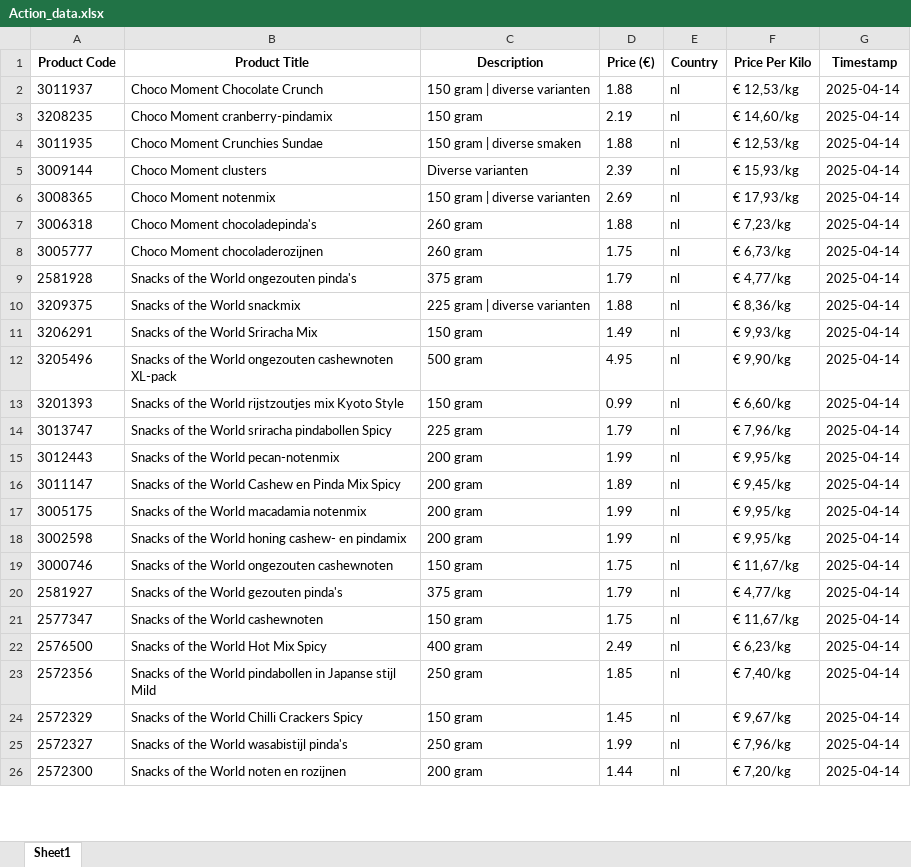
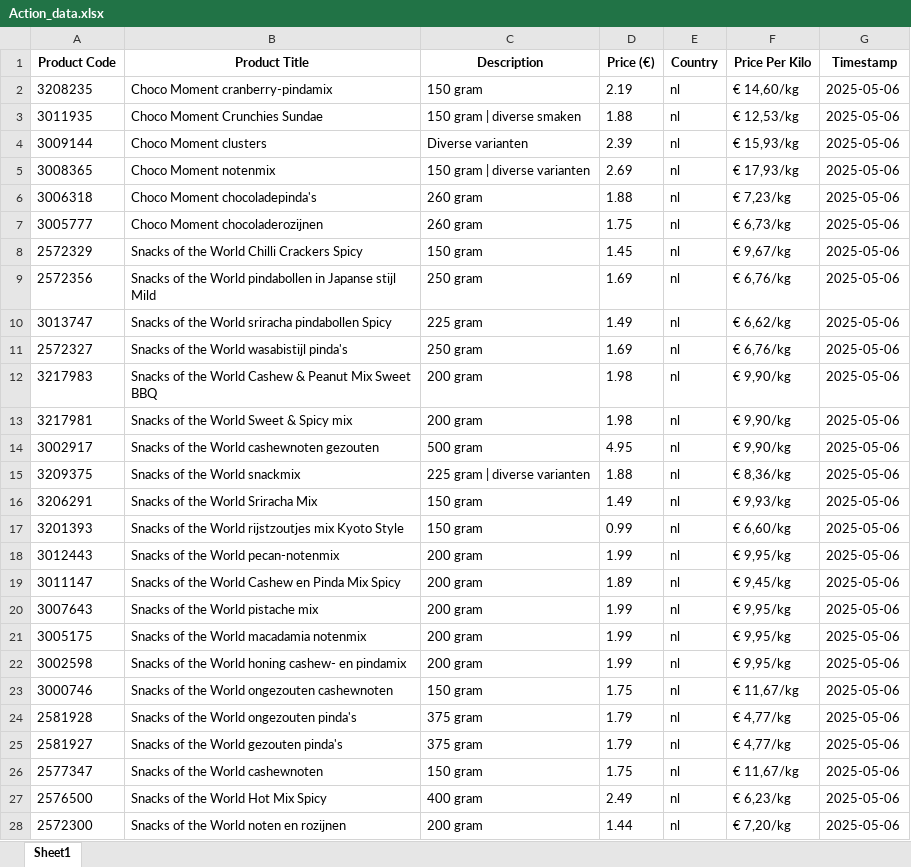
Before and after one commit to wweijs/MOScraper, an Excel workbook: Web Scraping/Action_data.xlsx, sheet Sheet1, drawn as a sheet; only a part is shown; values as stored, in another font and other column widths than the file's, no borders; removed rows and columns are numbered as before the commit, all else as after; the diff covers the shown part only; the diff names each change by its address in the sheet, - before the commit and + after, or states it on an @@ line.

```diff
--- a/Web Scraping/Action_data.xlsx (sheet Sheet1)
+++ b/Web Scraping/Action_data.xlsx (sheet Sheet1)
-row 2: 3011937 | Choco Moment Chocolate Crunch | 150 gram | diverse varianten | 1.88 | nl | € 12,53/kg | 2025-04-14
-G2:G7 (Timestamp): 2025-04-14
+G2:G7 (Timestamp): 2025-05-06
-row 9: 2581928 | Snacks of the World ongezouten pinda's | 375 gram | 1.79 | nl | € 4,77/kg | 2025-04-14
+row 8: 2572329 | Snacks of the World Chilli Crackers Spicy | 150 gram | 1.45 | nl | € 9,67/kg | 2025-05-06
+row 9: 2572356 | Snacks of the World pindabollen in Japanse stijl Mild | 250 gram | 1.69 | nl | € 6,76/kg | 2025-05-06
+row 10: 3013747 | Snacks of the World sriracha pindabollen Spicy | 225 gram | 1.49 | nl | € 6,62/kg | 2025-05-06
+row 11: 2572327 | Snacks of the World wasabistijl pinda's | 250 gram | 1.69 | nl | € 6,76/kg | 2025-05-06
+row 12: 3217983 | Snacks of the World Cashew & Peanut Mix Sweet BBQ | 200 gram | 1.98 | nl | € 9,90/kg | 2025-05-06
+row 13: 3217981 | Snacks of the World Sweet & Spicy mix | 200 gram | 1.98 | nl | € 9,90/kg | 2025-05-06
+row 14: 3002917 | Snacks of the World cashewnoten gezouten | 500 gram | 4.95 | nl | € 9,90/kg | 2025-05-06
-G15:G16 (Timestamp): 2025-04-14
+G15:G16 (Timestamp): 2025-05-06
-row 12: 3205496 | Snacks of the World ongezouten cashewnoten XL-pack | 500 gram | 4.95 | nl | € 9,90/kg | 2025-04-14
-G17 (Timestamp): 2025-04-14
+G17 (Timestamp): 2025-05-06
-row 14: 3013747 | Snacks of the World sriracha pindabollen Spicy | 225 gram | 1.79 | nl | € 7,96/kg | 2025-04-14
-G18:G19 (Timestamp): 2025-04-14
+G18:G19 (Timestamp): 2025-05-06
+row 20: 3007643 | Snacks of the World pistache mix | 200 gram | 1.99 | nl | € 9,95/kg | 2025-05-06
-G21:G23 (Timestamp): 2025-04-14
+G21:G23 (Timestamp): 2025-05-06
+row 24: 2581928 | Snacks of the World ongezouten pinda's | 375 gram | 1.79 | nl | € 4,77/kg | 2025-05-06
-G25:G27 (Timestamp): 2025-04-14
+G25:G27 (Timestamp): 2025-05-06
-row 23: 2572356 | Snacks of the World pindabollen in Japanse stijl Mild | 250 gram | 1.85 | nl | € 7,40/kg | 2025-04-14
-row 24: 2572329 | Snacks of the World Chilli Crackers Spicy | 150 gram | 1.45 | nl | € 9,67/kg | 2025-04-14
-row 25: 2572327 | Snacks of the World wasabistijl pinda's | 250 gram | 1.99 | nl | € 7,96/kg | 2025-04-14
-G28 (Timestamp): 2025-04-14
+G28 (Timestamp): 2025-05-06
```
Also changed, not shown: other rows of this sheet, 5 other files.
